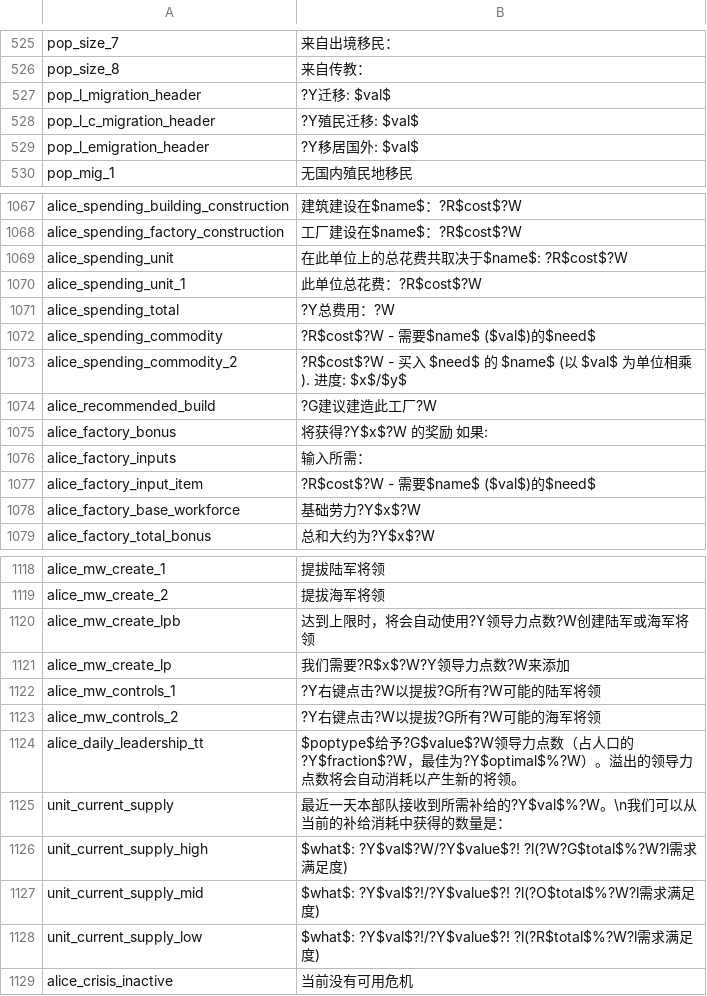
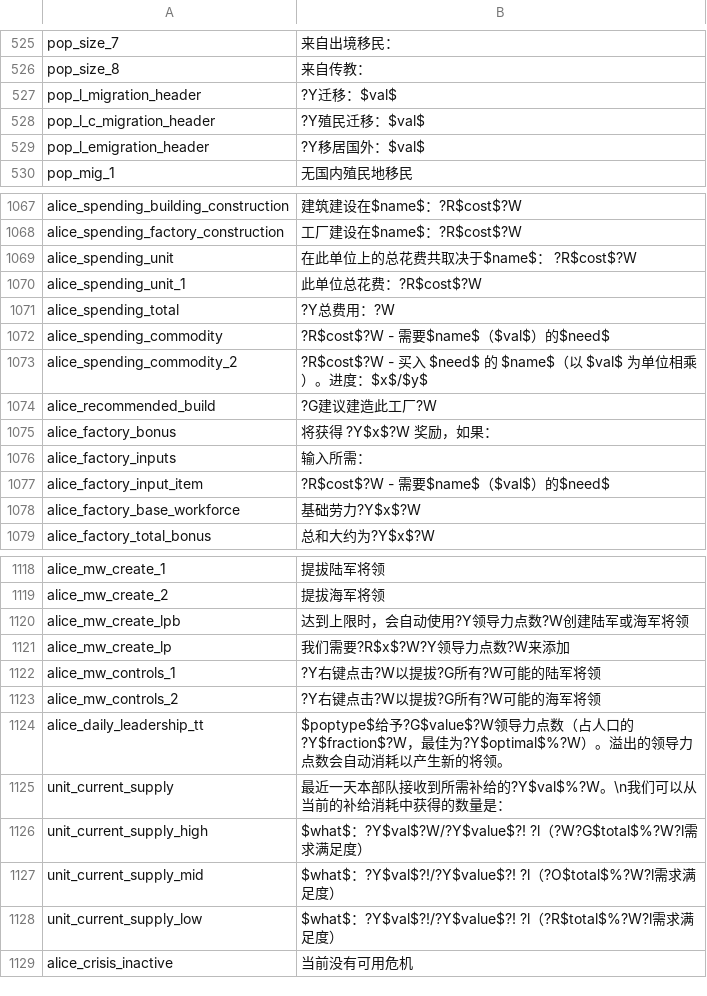
Before and after one commit to schombert/Project-Alice, a CSV file: assets/localisation/zh-CN/alice.csv, drawn as a sheet; only a part is shown, gaps mark what is left out; the diff covers the shown part only.

```diff
--- a/assets/localisation/zh-CN/alice.csv
+++ b/assets/localisation/zh-CN/alice.csv
@@ -526,5 +526,5 @@ pop_size_7;来自出境移民：
 pop_size_8;来自传教：
-pop_l_migration_header;?Y迁移: $val$
-pop_l_c_migration_header;?Y殖民迁移: $val$
-pop_l_emigration_header;?Y移居国外: $val$
+pop_l_migration_header;?Y迁移：$val$
+pop_l_c_migration_header;?Y殖民迁移：$val$
+pop_l_emigration_header;?Y移居国外：$val$
 pop_mig_1;无国内殖民地移民
@@ -1068,11 +1068,11 @@ alice_spending_building_construction;建筑建设在$name$：?R$cost$?W
 alice_spending_factory_construction;工厂建设在$name$：?R$cost$?W
-alice_spending_unit;在此单位上的总花费共取决于$name$:  ?R$cost$?W
+alice_spending_unit;在此单位上的总花费共取决于$name$： ?R$cost$?W
 alice_spending_unit_1;此单位总花费：?R$cost$?W
 alice_spending_total;?Y总费用：?W
-alice_spending_commodity;?R$cost$?W - 需要$name$ ($val$)的$need$
-alice_spending_commodity_2;?R$cost$?W - 买入 $need$ 的 $name$ (以 $val$ 为单位相乘). 进度: $x$/$y$
+alice_spending_commodity;?R$cost$?W - 需要$name$（$val$）的$need$
+alice_spending_commodity_2;?R$cost$?W - 买入 $need$ 的 $name$（以 $val$ 为单位相乘）。进度：$x$/$y$
 alice_recommended_build;?G建议建造此工厂?W
-alice_factory_bonus;将获得?Y$x$?W 的奖励 如果:
+alice_factory_bonus;将获得 ?Y$x$?W 奖励，如果：
 alice_factory_inputs;输入所需：
-alice_factory_input_item;?R$cost$?W - 需要$name$ ($val$)的$need$
+alice_factory_input_item;?R$cost$?W - 需要$name$（$val$）的$need$
 alice_factory_base_workforce;基础劳力?Y$x$?W
@@ -1119,3 +1119,3 @@ alice_mw_create_1;提拔陆军将领
 alice_mw_create_2;提拔海军将领
-alice_mw_create_lpb;达到上限时，将会自动使用?Y领导力点数?W创建陆军或海军将领
+alice_mw_create_lpb;达到上限时，会自动使用?Y领导力点数?W创建陆军或海军将领
 alice_mw_create_lp;我们需要?R$x$?W?Y领导力点数?W来添加
@@ -1123,7 +1123,7 @@ alice_mw_controls_1;?Y右键点击?W以提拔?G所有?W可能的陆军将领
 alice_mw_controls_2;?Y右键点击?W以提拔?G所有?W可能的海军将领
-alice_daily_leadership_tt;$poptype$给予?G$value$?W领导力点数（占人口的?Y$fraction$?W，最佳为?Y$optimal$%?W）。溢出的领导力点数将会自动消耗以产生新的将领。
+alice_daily_leadership_tt;$poptype$给予?G$value$?W领导力点数（占人口的?Y$fraction$?W，最佳为?Y$optimal$%?W）。溢出的领导力点数会自动消耗以产生新的将领。
 unit_current_supply;最近一天本部队接收到所需补给的?Y$val$%?W。\n我们可以从当前的补给消耗中获得的数量是：
-unit_current_supply_high;$what$: ?Y$val$?W/?Y$value$?! ?l(?W?G$total$%?W?l需求满足度)
-unit_current_supply_mid;$what$: ?Y$val$?!/?Y$value$?! ?l(?O$total$%?W?l需求满足度)
-unit_current_supply_low;$what$: ?Y$val$?!/?Y$value$?! ?l(?R$total$%?W?l需求满足度)
+unit_current_supply_high;$what$：?Y$val$?W/?Y$value$?! ?l（?W?G$total$%?W?l需求满足度）
+unit_current_supply_mid;$what$：?Y$val$?!/?Y$value$?! ?l（?O$total$%?W?l需求满足度）
+unit_current_supply_low;$what$：?Y$val$?!/?Y$value$?! ?l（?R$total$%?W?l需求满足度）
 alice_crisis_inactive;当前没有可用危机
```
Also changed, not shown: 14 added rows and 59 edited cells elsewhere in this file.
